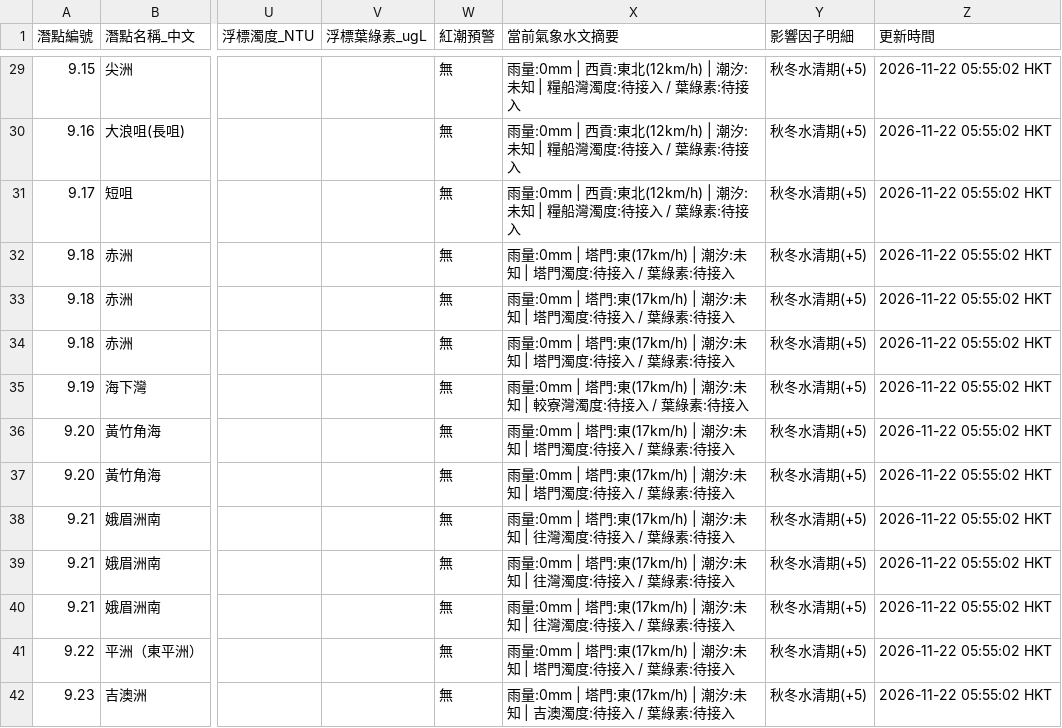
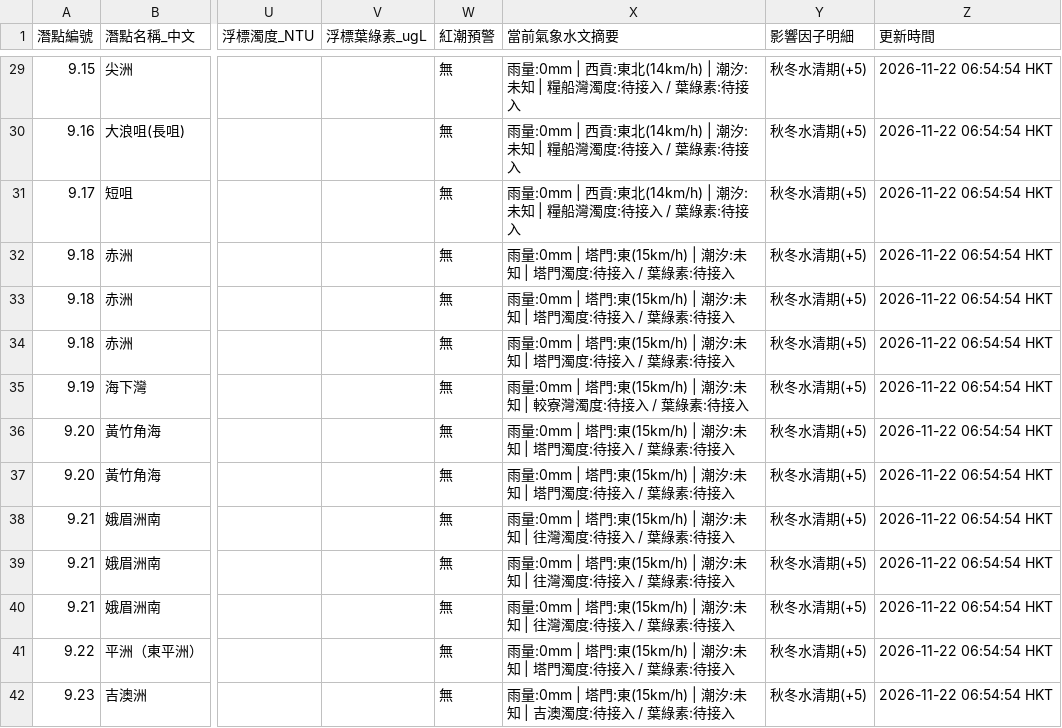
Before and after one commit to chanswc-sys/hk-56-divesites-live, a CSV file: live_visibility.csv, drawn as a sheet; only a part is shown, gaps mark what is left out; the diff covers the shown part only; the diff names each change by its address in the sheet, - before the commit and + after, or states it on an @@ line.

```diff
--- a/live_visibility.csv
+++ b/live_visibility.csv
-X29:X31 (當前氣象水文摘要): …貢:東北(12km/h) | 潮汐:…
+X29:X31 (當前氣象水文摘要): …貢:東北(14km/h) | 潮汐:…
-Z29:Z42 (更新時間): 2026-11-22 05:55:02 HKT
+Z29:Z42 (更新時間): 2026-11-22 06:54:54 HKT
-X32:X34 (當前氣象水文摘要): …塔門:東(17km/h) | 潮汐:…
+X32:X34 (當前氣象水文摘要): …塔門:東(15km/h) | 潮汐:…
-X35 (當前氣象水文摘要): …塔門:東(17km/h) | 潮汐:…
+X35 (當前氣象水文摘要): …塔門:東(15km/h) | 潮汐:…
-X36:X37 (當前氣象水文摘要): …塔門:東(17km/h) | 潮汐:…
+X36:X37 (當前氣象水文摘要): …塔門:東(15km/h) | 潮汐:…
-X38:X40 (當前氣象水文摘要): …塔門:東(17km/h) | 潮汐:…
+X38:X40 (當前氣象水文摘要): …塔門:東(15km/h) | 潮汐:…
-X41 (當前氣象水文摘要): …塔門:東(17km/h) | 潮汐:…
+X41 (當前氣象水文摘要): …塔門:東(15km/h) | 潮汐:…
-X42 (當前氣象水文摘要): …塔門:東(17km/h) | 潮汐:…
+X42 (當前氣象水文摘要): …塔門:東(15km/h) | 潮汐:…
```
Also changed, not shown: 90 edited cells elsewhere in this file, 1 other file.
